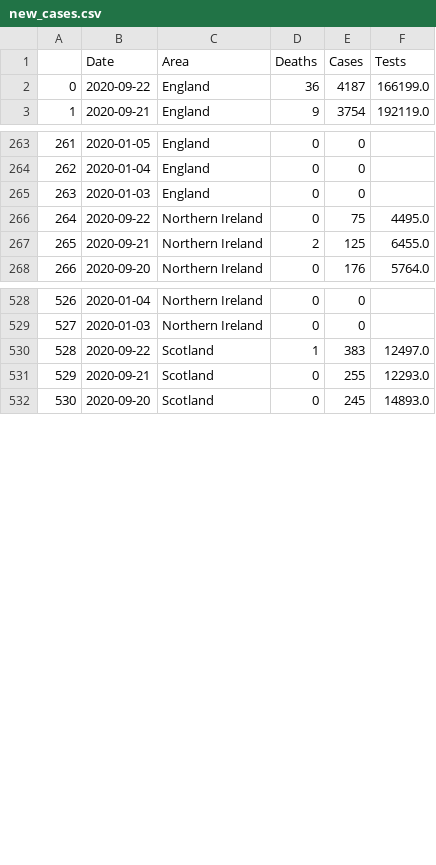
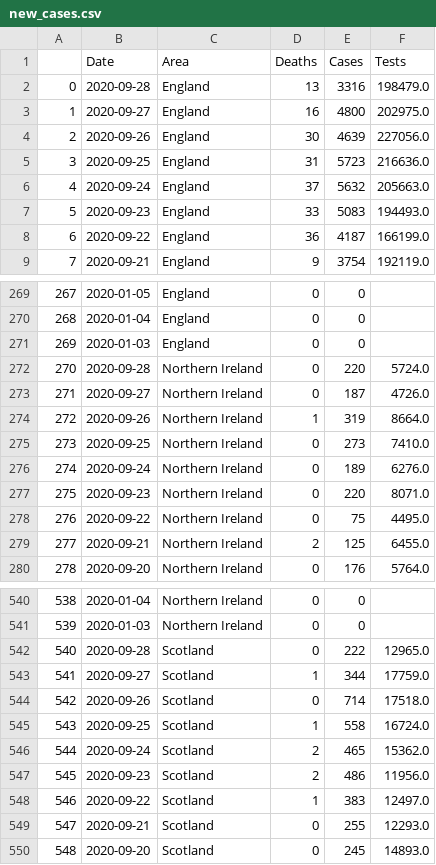
Before and after one commit to EddieRowe/covid19-uk-graphing, a CSV file: new_cases.csv, drawn as a sheet; only a part is shown, gaps mark what is left out; addresses are those after the commit; the diff covers the shown part only; the diff names each change by its address in the sheet, - before the commit and + after, or states it on an @@ line.

Commit message:
Updated data.

```diff
--- a/new_cases.csv
+++ b/new_cases.csv
+row 2: 0 | 2020-09-28 | England | 13 | 3316 | 198479.0
+row 3: 1 | 2020-09-27 | England | 16 | 4800 | 202975.0
+row 4: 2 | 2020-09-26 | England | 30 | 4639 | 227056.0
+row 5: 3 | 2020-09-25 | England | 31 | 5723 | 216636.0
+row 6: 4 | 2020-09-24 | England | 37 | 5632 | 205663.0
+row 7: 5 | 2020-09-23 | England | 33 | 5083 | 194493.0
@@ column A renumbered from row 8 down @@
+row 272: 270 | 2020-09-28 | Northern Ireland | 0 | 220 | 5724.0
+row 273: 271 | 2020-09-27 | Northern Ireland | 0 | 187 | 4726.0
+row 274: 272 | 2020-09-26 | Northern Ireland | 1 | 319 | 8664.0
+row 275: 273 | 2020-09-25 | Northern Ireland | 0 | 273 | 7410.0
+row 276: 274 | 2020-09-24 | Northern Ireland | 0 | 189 | 6276.0
+row 277: 275 | 2020-09-23 | Northern Ireland | 0 | 220 | 8071.0
+row 542: 540 | 2020-09-28 | Scotland | 0 | 222 | 12965.0
+row 543: 541 | 2020-09-27 | Scotland | 1 | 344 | 17759.0
+row 544: 542 | 2020-09-26 | Scotland | 0 | 714 | 17518.0
+row 545: 543 | 2020-09-25 | Scotland | 1 | 558 | 16724.0
+row 546: 544 | 2020-09-24 | Scotland | 2 | 465 | 15362.0
+row 547: 545 | 2020-09-23 | Scotland | 2 | 486 | 11956.0
```
Also changed, not shown: 6 added rows elsewhere in this file, cum_cases.csv.
